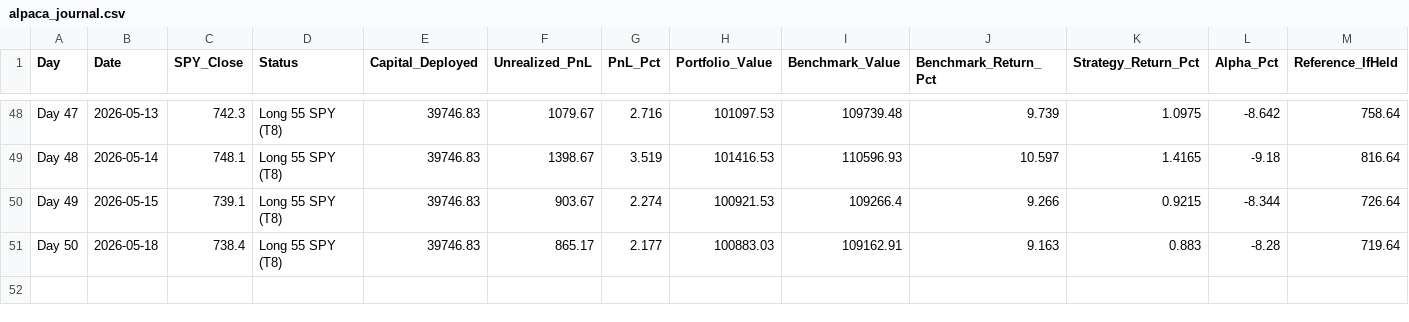
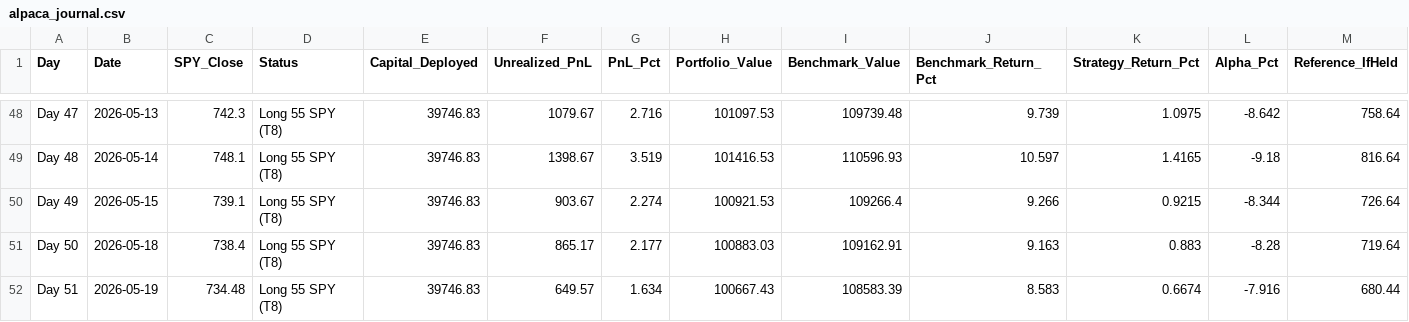
Before and after one commit to YASHpPATIL7/live-trading-alpha, a CSV file: alpaca_journal.csv, drawn as a sheet; only a part is shown, gaps mark what is left out; rows hold the shown columns only; the diff names each change by its address in the sheet, - before the commit and + after, or states it on an @@ line.

```diff
--- a/alpaca_journal.csv
+++ b/alpaca_journal.csv
+row 52: Day 51 | 2026-05-19 | 734.48 | Long 55 SPY (T8) | 39746.83 | 649.57 | 1.634 | 100667.43 | 108583.39 | 8.583 | 0.6674 | -7.916 | 680.44
```
Also changed, not shown: 3 other files.
